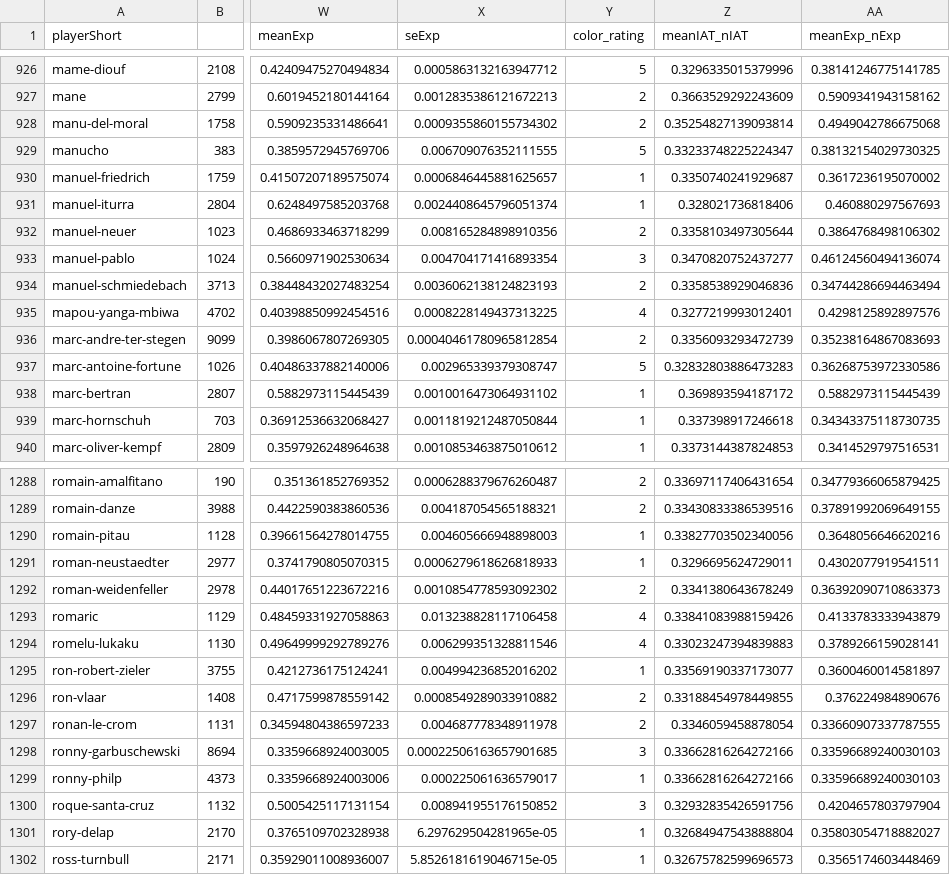
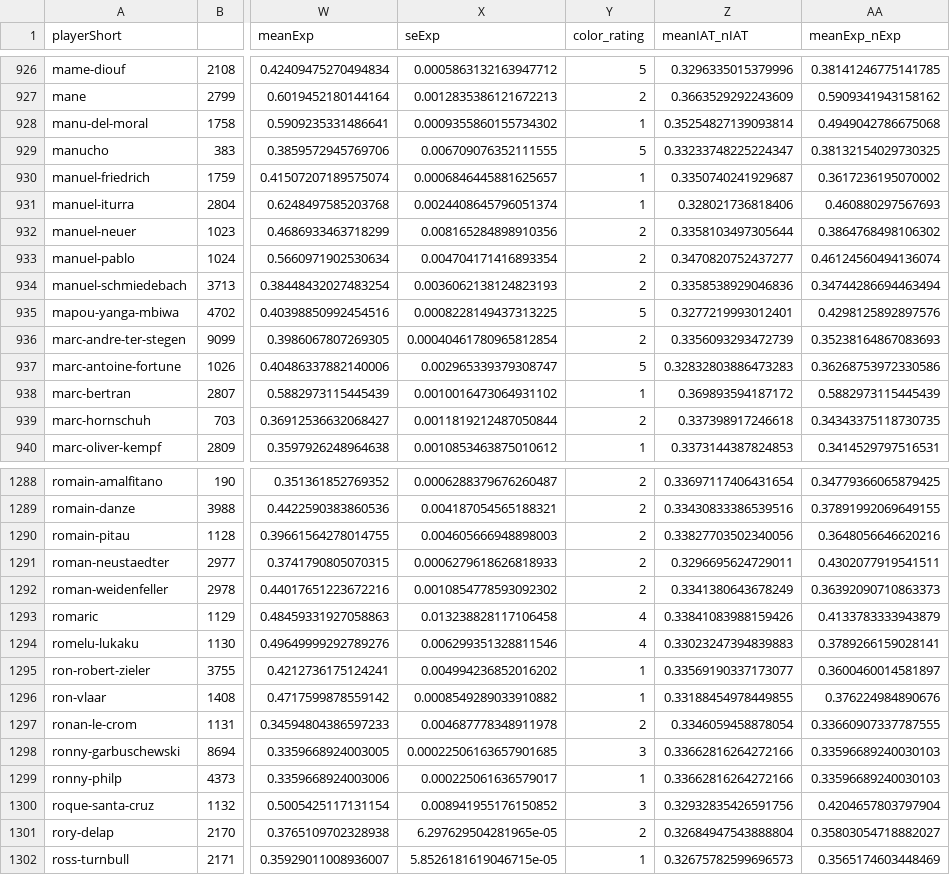
Before and after one commit to lukaspestalozzi/ada-epfl, a CSV file: HW04-Applied ML/CrowdstormingDataJuly1st_aggregated.csv, drawn as a sheet; only a part is shown, gaps mark what is left out; the diff covers the shown part only; the diff names each change by its address in the sheet, - before the commit and + after, or states it on an @@ line.

```diff
--- a/HW04-Applied ML/CrowdstormingDataJuly1st_aggregated.csv
+++ b/HW04-Applied ML/CrowdstormingDataJuly1st_aggregated.csv
-Y928 (color_rating): 2
+Y928 (color_rating): 1
-Y933 (color_rating): 3
+Y933 (color_rating): 2
-Y935 (color_rating): 4
+Y935 (color_rating): 5
-Y939 (color_rating): 1
+Y939 (color_rating): 2
-Y1290:Y1291 (color_rating): 1
+Y1290:Y1291 (color_rating): 2
-Y1296 (color_rating): 2
+Y1296 (color_rating): 1
-Y1301 (color_rating): 1
+Y1301 (color_rating): 2
```
Also changed, not shown: 129 edited cells elsewhere in this file, HW04-Applied ML/CrowdstormingDataJuly1st_aggregated_encoded.csv, 3 other files.
